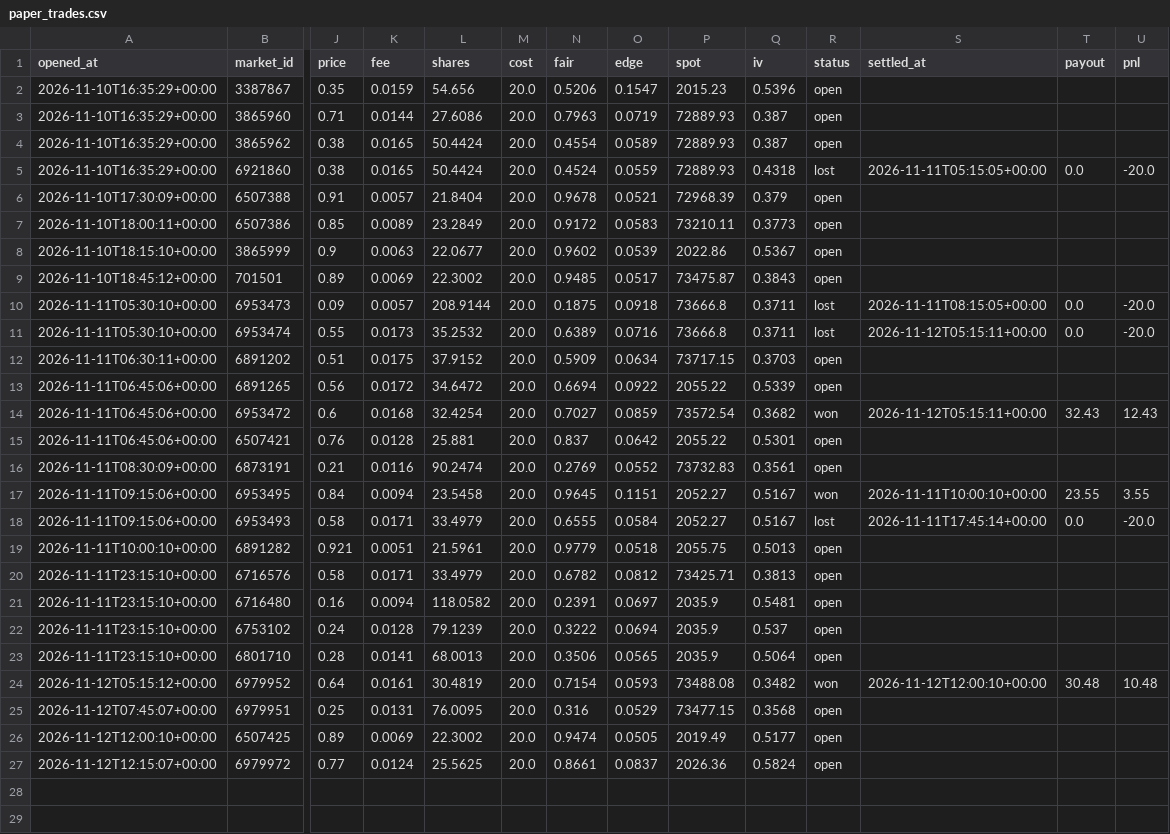
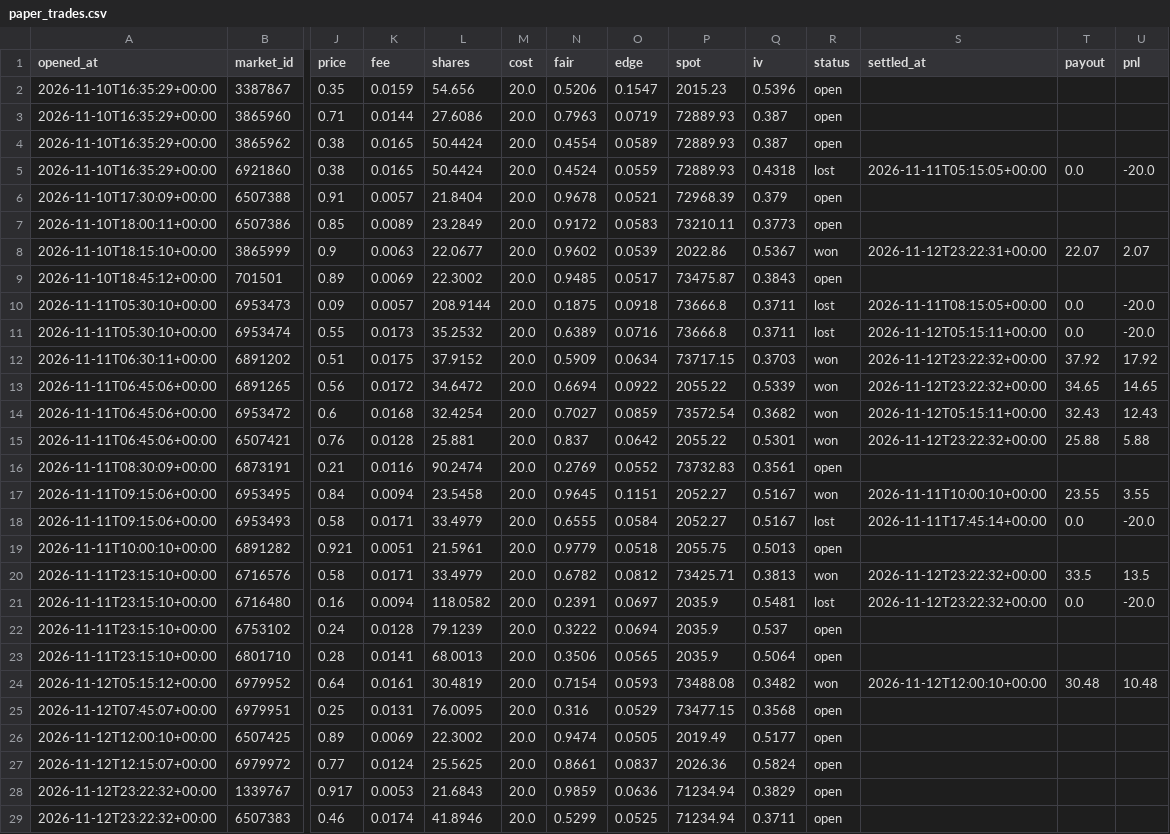
Before and after one commit to Chum1286/polymarket-paper-bot., a CSV file: data_atm/paper_trades.csv, drawn as a sheet; only a part is shown, gaps mark what is left out; rows hold the shown columns only; the diff names each change by its address in the sheet, - before the commit and + after, or states it on an @@ line.

Commit message:
paper bot run 2026-11-12T23:22Z

```diff
--- a/data_atm/paper_trades.csv
+++ b/data_atm/paper_trades.csv
-R8 (status): open
+R8 (status): won
-S8 (settled_at): (empty)
+S8 (settled_at): 2026-11-12T23:22:31+00:00
-T8 (payout): (empty)
+T8 (payout): 22.07
-U8 (pnl): (empty)
+U8 (pnl): 2.07
-R12:R13 (status): open
+R12:R13 (status): won
-S12:S13 (settled_at): (empty)
+S12:S13 (settled_at): 2026-11-12T23:22:32+00:00
-T12 (payout): (empty)
+T12 (payout): 37.92
-U12 (pnl): (empty)
+U12 (pnl): 17.92
-T13 (payout): (empty)
+T13 (payout): 34.65
-U13 (pnl): (empty)
+U13 (pnl): 14.65
-R15 (status): open
+R15 (status): won
-S15 (settled_at): (empty)
+S15 (settled_at): 2026-11-12T23:22:32+00:00
-T15 (payout): (empty)
+T15 (payout): 25.88
-U15 (pnl): (empty)
+U15 (pnl): 5.88
-R20 (status): open
+R20 (status): won
-S20:S21 (settled_at): (empty)
+S20:S21 (settled_at): 2026-11-12T23:22:32+00:00
-T20 (payout): (empty)
+T20 (payout): 33.5
-U20 (pnl): (empty)
+U20 (pnl): 13.5
-R21 (status): open
+R21 (status): lost
-T21 (payout): (empty)
+T21 (payout): 0.0
-U21 (pnl): (empty)
+U21 (pnl): -20.0
+row 28: 2026-11-12T23:22:32+00:00 | 1339767 | 0.917 | 0.0053 | 21.6843 | 20.0 | 0.9859 | 0.0636 | 71234.94 | 0.3829 | open
+row 29: 2026-11-12T23:22:32+00:00 | 6507383 | 0.46 | 0.0174 | 41.8946 | 20.0 | 0.5299 | 0.0525 | 71234.94 | 0.3711 | open
```
Also changed, not shown: data/paper_trades.csv, 2 other files.
